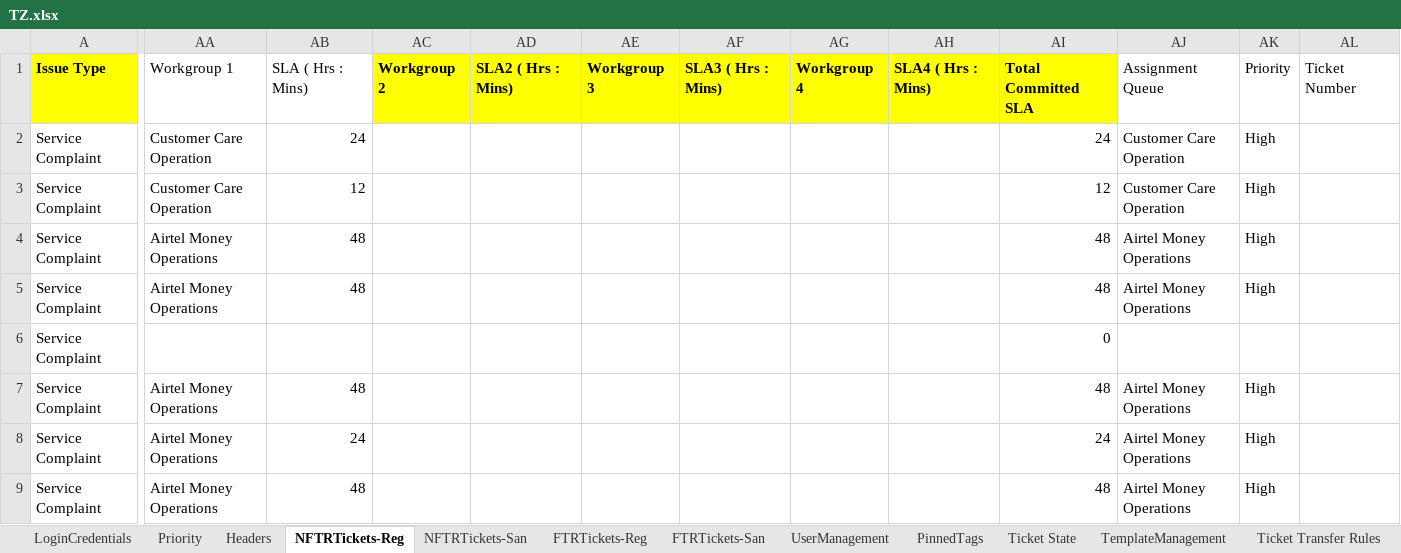
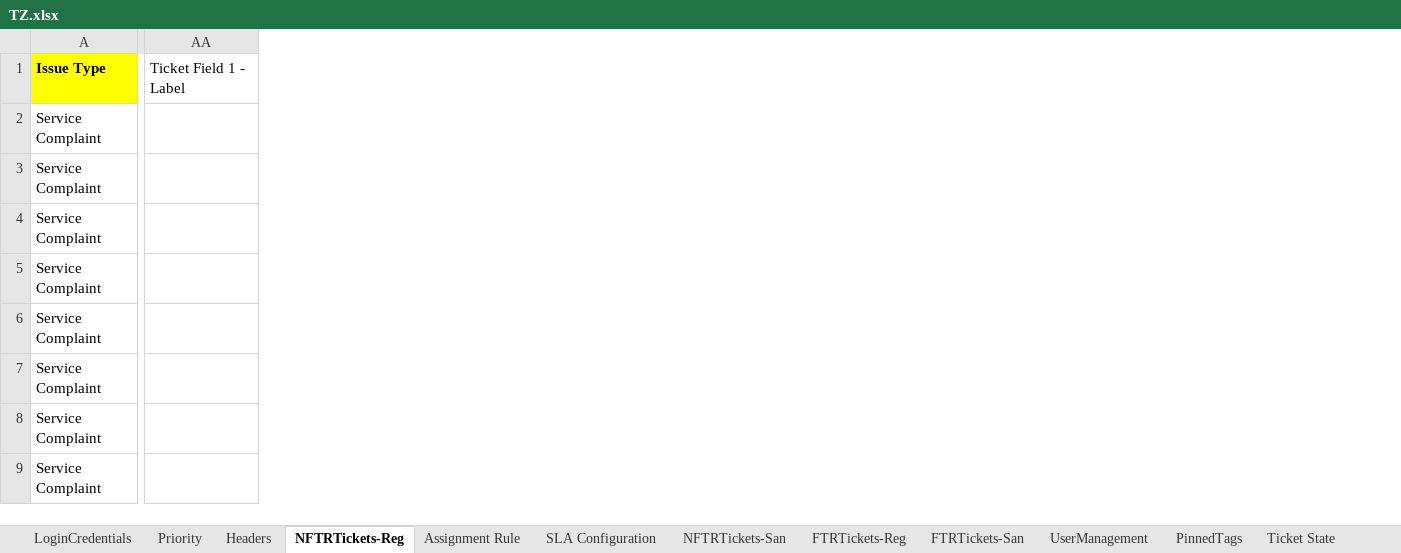
Before and after one commit to michaeadi/cs-portal-automation_selenium, an Excel workbook: resources/excels/TZ.xlsx, sheet NFTRTickets-Reg, drawn as a sheet; only a part is shown, gaps mark what is left out; values as stored, in another font and other column widths than the file's, no borders; removed rows and columns are numbered as before the commit, all else as after; the diff covers the shown part only; the diff names each change by its address in the sheet, - before the commit and + after, or states it on an @@ line.

```diff
--- a/resources/excels/TZ.xlsx (sheet NFTRTickets-Reg)
+++ b/resources/excels/TZ.xlsx (sheet NFTRTickets-Reg)
+sheet tab: Assignment Rule
+sheet tab: SLA Configuration
-column AA, rows 1-9: Workgroup 1 | Customer Care Operation | Customer Care Operation | Airtel Money Operations | Airtel Money Operations |  | Airtel Money Operations | Airtel Money Operations | Airtel Money Operations
-column AB, rows 1-9: SLA ( Hrs : Mins) | 24 | 12 | 48 | 48 |  | 48 | 24 | 48
-column AC, row 1: Workgroup 2
-column AD, row 1: SLA2 ( Hrs : Mins)
-column AE, row 1: Workgroup 3
-column AF, row 1: SLA3 ( Hrs : Mins)
-column AG, row 1: Workgroup 4
-column AH, row 1: SLA4 ( Hrs : Mins)
-column AI, rows 1-9: Total Committed SLA | 24 | 12 | 48 | 48 | 0 | 48 | 24 | 48
-column AJ, rows 1-9: Assignment Queue | Customer Care Operation | Customer Care Operation | Airtel Money Operations | Airtel Money Operations |  | Airtel Money Operations | Airtel Money Operations | Airtel Money Operations
-column AK, rows 1-9: Priority | High | High | High | High |  | High | High | High
-column AL, row 1: Ticket Number
+column AA, row 1: Ticket Field 1 - Label
```
Also changed, not shown: 28 added columns elsewhere in this sheet, sheet NFTRTickets-San, charts or pictures, resources/excels/KE.xlsx.
